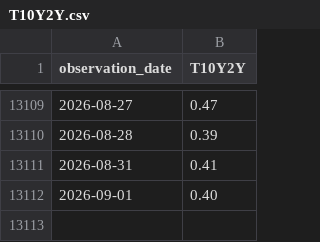
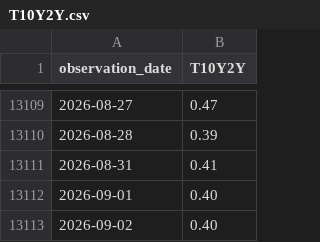
Before and after one commit to jakechinitz/markettiming, a CSV file: data/fred/T10Y2Y.csv, drawn as a sheet; only a part is shown, gaps mark what is left out; the diff names each change by its address in the sheet, - before the commit and + after, or states it on an @@ line.

```diff
--- a/data/fred/T10Y2Y.csv
+++ b/data/fred/T10Y2Y.csv
+row 13113: 2026-09-02 | 0.40
```
Also changed, not shown: 2 other files.
